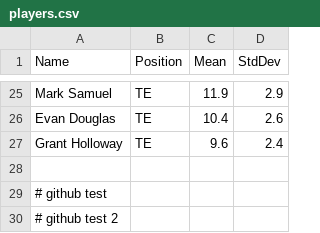
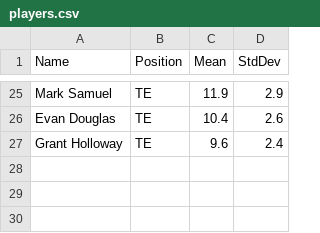
Before and after one commit to Jpmartinez117/fantasy-monte-carlo, a CSV file: data/players.csv, drawn as a sheet; only a part is shown, gaps mark what is left out; the diff names each change by its address in the sheet, - before the commit and + after, or states it on an @@ line.

Commit message:
Last test

```diff
--- a/data/players.csv
+++ b/data/players.csv
-row 28: (empty)
-row 29: # github test
-row 30: # github test 2
```
